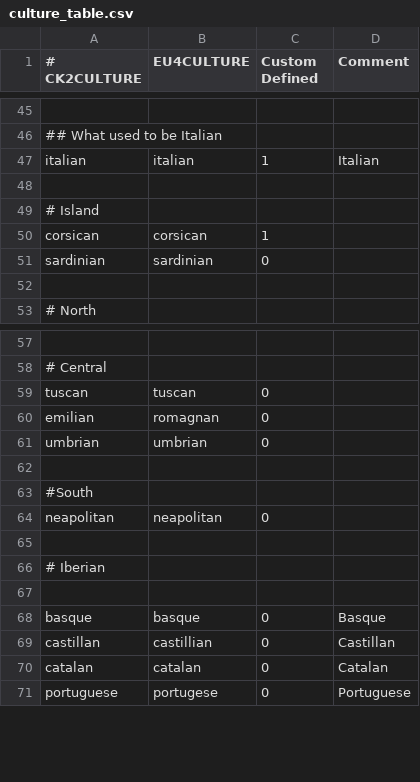
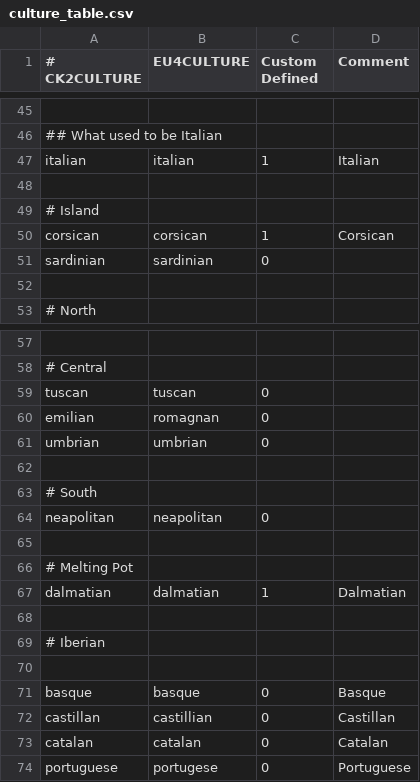
Before and after one commit to ck2plus/CK2Plus, a CSV file: CK2Plus/eu4_converter/culture_table.csv, drawn as a sheet; only a part is shown, gaps mark what is left out.

Commit message:
Added the Dalmatian events and culture for EU4.

```diff
--- a/CK2Plus/eu4_converter/culture_table.csv
+++ b/CK2Plus/eu4_converter/culture_table.csv
@@ -49,3 +49,3 @@ italian;italian;1;Italian
 # Island
-corsican;corsican;1;
+corsican;corsican;1;Corsican
 sardinian;sardinian;0;
@@ -62,4 +62,7 @@ umbrian;umbrian;0;
 
-#South
+# South
 neapolitan;neapolitan;0;
+
+# Melting Pot
+dalmatian;dalmatian;1;Dalmatian
 
```
Also changed, not shown: CK2Plus/localisation/00_CK2Plus_titles.csv, 4 other files.
